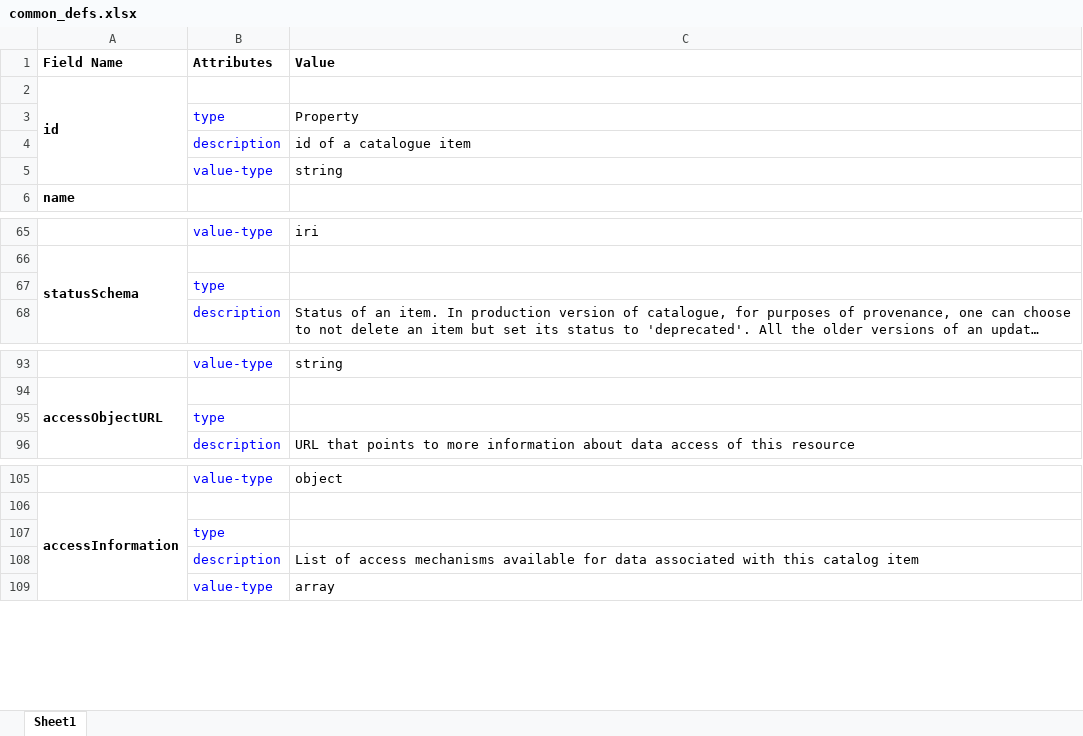
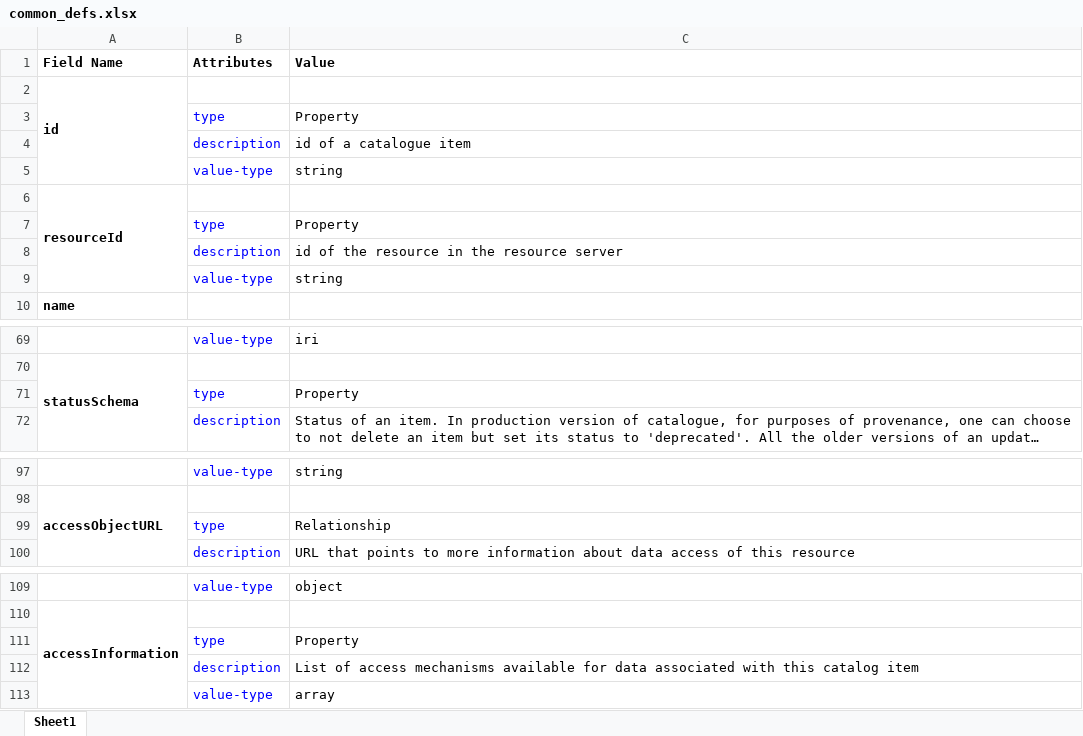
Before and after one commit to iudx/iudx-ld, an Excel workbook: utils/document/common_defs.xlsx, sheet Sheet1, drawn as a sheet; only a part is shown, gaps mark what is left out; long unchanged cells end in …; values as stored, in another font and other column widths than the file's, no borders; addresses are those after the commit; the diff names each change by its address in the sheet, - before the commit and + after, or states it on an @@ line.

Commit message:
Checking in changes to common_defs.json

```diff
--- a/utils/document/common_defs.xlsx (sheet Sheet1)
+++ b/utils/document/common_defs.xlsx (sheet Sheet1)
+row 6: resourceId
+row 7:  | type | Property
+row 8:  | description | id of the resource in the resource server
+row 9:  | value-type | string
-C71 (Value): (empty)
+C71 (Value): Property
-C99 (Value): (empty)
+C99 (Value): Relationship
-C111 (Value): (empty)
+C111 (Value): Property
```
Also changed, not shown: 7 other files.
